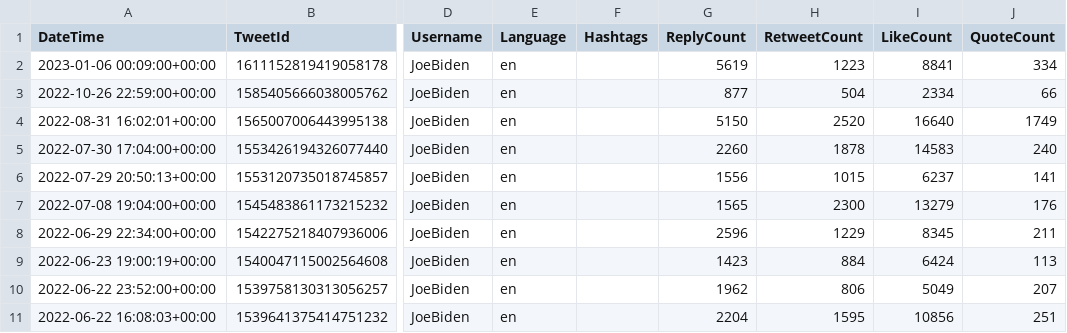
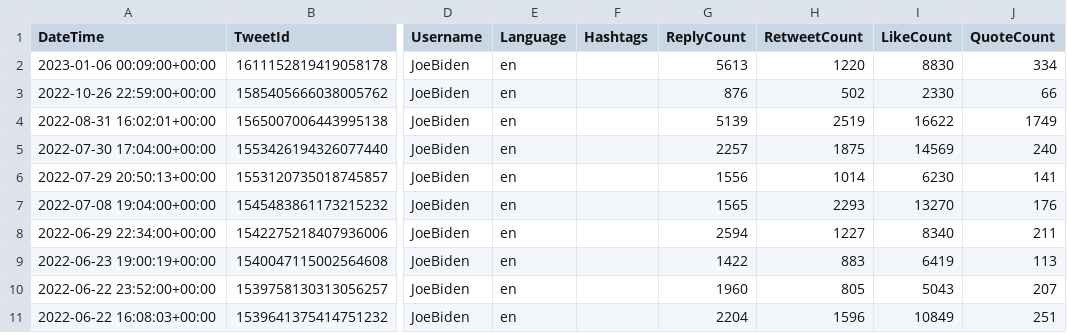
Before and after one commit to AndraSandulescu/Licenta, a CSV file: LicentaBun/Csv/2022-02-02_2020-02-02_JoeBiden_covid.csv, drawn as a sheet; only a part is shown, gaps mark what is left out; the diff names each change by its address in the sheet, - before the commit and + after, or states it on an @@ line.

```diff
--- a/LicentaBun/Csv/2022-02-02_2020-02-02_JoeBiden_covid.csv
+++ b/LicentaBun/Csv/2022-02-02_2020-02-02_JoeBiden_covid.csv
-G2 (ReplyCount): 5619
+G2 (ReplyCount): 5613
-H2 (RetweetCount): 1223
+H2 (RetweetCount): 1220
-I2 (LikeCount): 8841
+I2 (LikeCount): 8830
-G3 (ReplyCount): 877
+G3 (ReplyCount): 876
-H3 (RetweetCount): 504
+H3 (RetweetCount): 502
-I3 (LikeCount): 2334
+I3 (LikeCount): 2330
-G4 (ReplyCount): 5150
+G4 (ReplyCount): 5139
-H4 (RetweetCount): 2520
+H4 (RetweetCount): 2519
-I4 (LikeCount): 16640
+I4 (LikeCount): 16622
-G5 (ReplyCount): 2260
+G5 (ReplyCount): 2257
-H5 (RetweetCount): 1878
+H5 (RetweetCount): 1875
-I5 (LikeCount): 14583
+I5 (LikeCount): 14569
-H6 (RetweetCount): 1015
+H6 (RetweetCount): 1014
-I6 (LikeCount): 6237
+I6 (LikeCount): 6230
-H7 (RetweetCount): 2300
+H7 (RetweetCount): 2293
-I7 (LikeCount): 13279
+I7 (LikeCount): 13270
-G8 (ReplyCount): 2596
+G8 (ReplyCount): 2594
-H8 (RetweetCount): 1229
+H8 (RetweetCount): 1227
-I8 (LikeCount): 8345
+I8 (LikeCount): 8340
-G9 (ReplyCount): 1423
+G9 (ReplyCount): 1422
-H9 (RetweetCount): 884
+H9 (RetweetCount): 883
-I9 (LikeCount): 6424
+I9 (LikeCount): 6419
-G10 (ReplyCount): 1962
+G10 (ReplyCount): 1960
-H10 (RetweetCount): 806
+H10 (RetweetCount): 805
-I10 (LikeCount): 5049
+I10 (LikeCount): 5043
-H11 (RetweetCount): 1595
+H11 (RetweetCount): 1596
-I11 (LikeCount): 10856
+I11 (LikeCount): 10849
```
Also changed, not shown: 22 other files.
